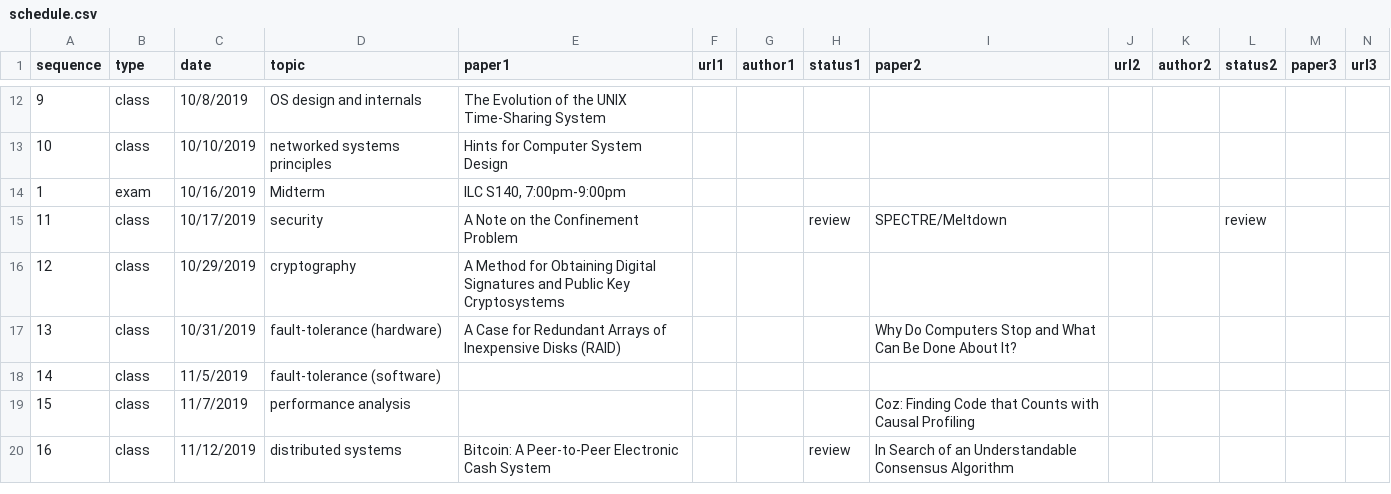
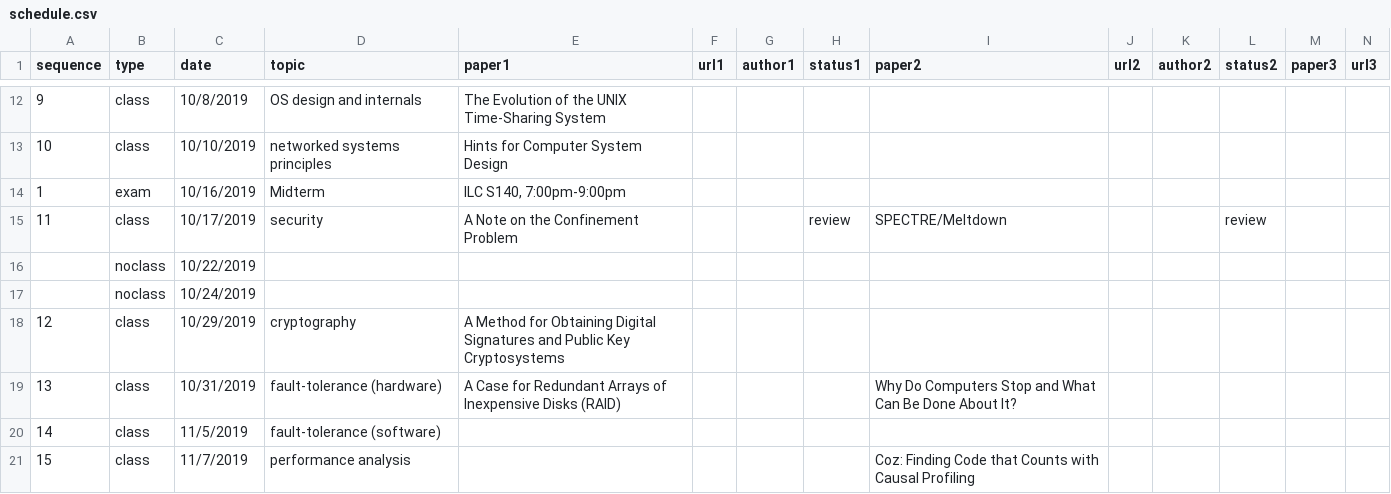
Before and after one commit to emeryberger/COMPSCI-630, a CSV file: schedule.csv, drawn as a sheet; only a part is shown, gaps mark what is left out; the shorter side is filled out with more unchanged rows; rows hold the shown columns only; the diff names each change by its address in the sheet, - before the commit and + after, or states it on an @@ line.

Commit message:
Added noclass for OOPSLA.

```diff
--- a/schedule.csv
+++ b/schedule.csv
+row 16:  | noclass | 10/22/2019
+row 17:  | noclass | 10/24/2019
```
Also changed, not shown: 1 other file.
